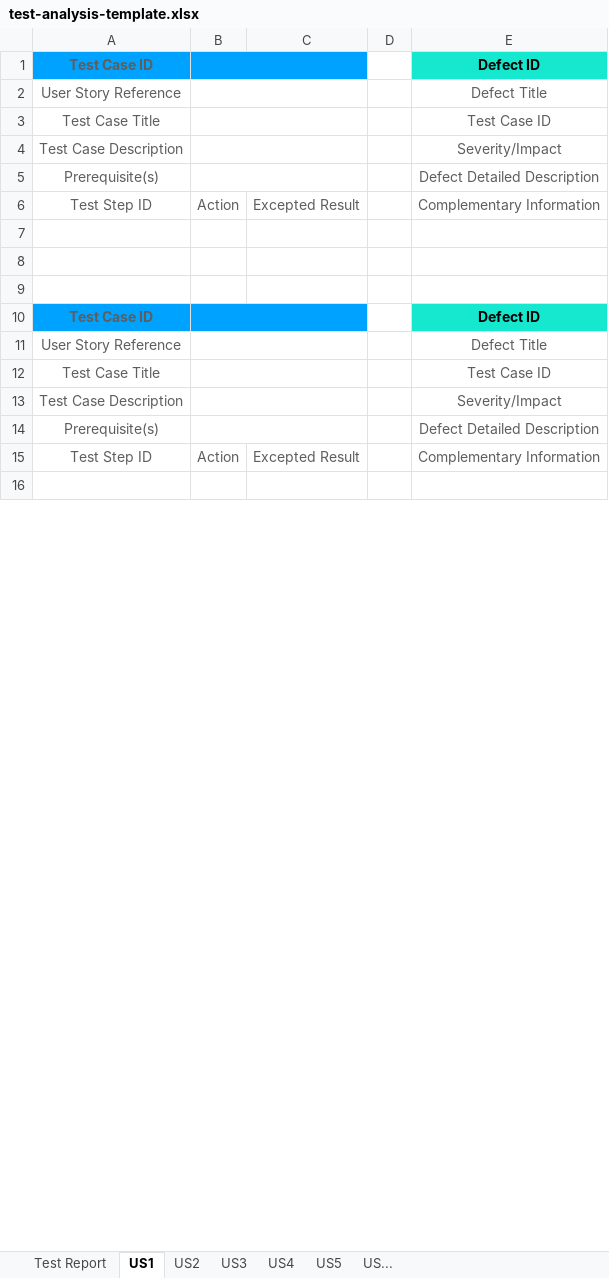
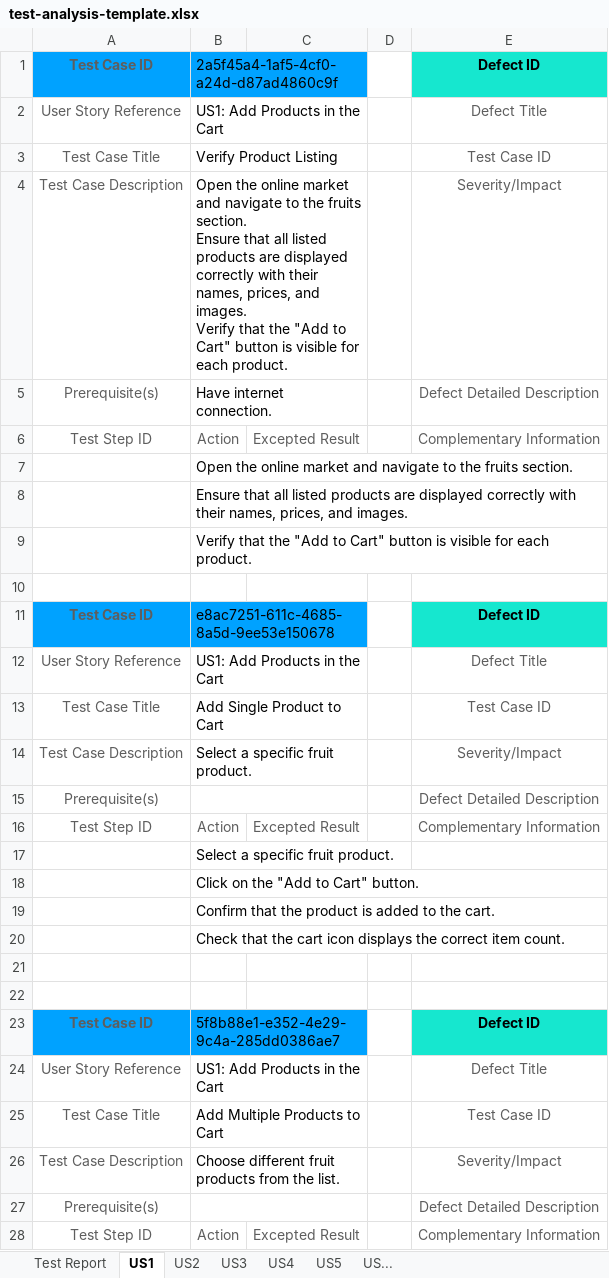
Before and after one commit to intziral/Git-Gud-Hackathon, an Excel workbook: test-analysis/test-analysis-template.xlsx, sheet US1, drawn as a sheet; only a part is shown; the shorter side is filled out with more unchanged rows; values as stored, in another font and other column widths than the file's, no borders; removed rows and columns are numbered as before the commit, all else as after; ↵ is a line break in a cell; the diff covers the shown part only; the diff names each change by its address in the sheet, - before the commit and + after, or states it on an @@ line.

Commit message:
First implementation about test cases associated with US1

```diff
--- a/test-analysis/test-analysis-template.xlsx (sheet US1)
+++ b/test-analysis/test-analysis-template.xlsx (sheet US1)
-B1: (empty)
+B1: 2a5f45a4-1af5-4cf0-a24d-d87ad4860c9f
-B2: (empty)
+B2: US1: Add Products in the Cart
-B3: (empty)
+B3: Verify Product Listing
-B4: (empty)
+B4: Open the online market and navigate to the fruits section. ↵ Ensure that all listed products are displayed correctly with their names, prices, and images. ↵ Verify that the "Add to Cart" button is visible for each product.
+row 5: Prerequisite(s) | Have internet connection. |  |  | Defect Detailed Description
+row 6: Test Step ID | Action | Excepted Result |  | Complementary Information
+row 7:  | Open the online market and navigate to the fruits section.
+row 8:  | Ensure that all listed products are displayed correctly with their names, prices, and images.
+row 9:  | Verify that the "Add to Cart" button is visible for each product.
+row 10: (empty)
+row 11: Test Case ID | e8ac7251-611c-4685-8a5d-9ee53e150678 |  |  | Defect ID
+row 12: User Story Reference | US1: Add Products in the Cart |  |  | Defect Title
+row 13: Test Case Title | Add Single Product to Cart |  |  | Test Case ID
+row 14: Test Case Description | Select a specific fruit product. |  |  | Severity/Impact
+row 17:  | Select a specific fruit product.
+row 18:  | Click on the "Add to Cart" button.
+row 19:  | Confirm that the product is added to the cart.
+row 20:  | Check that the cart icon displays the correct item count.
-row 9: (empty)
-B23: (empty)
+B23: 5f8b88e1-e352-4e29-9c4a-285dd0386ae7
-B24: (empty)
+B24: US1: Add Products in the Cart
-B25: (empty)
+B25: Add Multiple Products to Cart
-B26: (empty)
+B26: Choose different fruit products from the list.
```
Also changed, not shown: 43 added rows, 2 removed rows, 13 edited cells, cell formats and merged cells elsewhere in this sheet.
